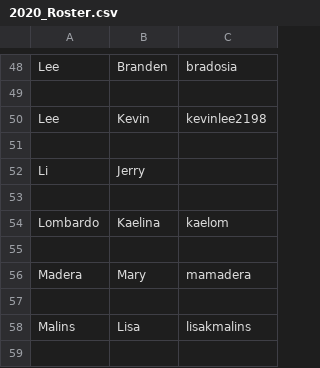
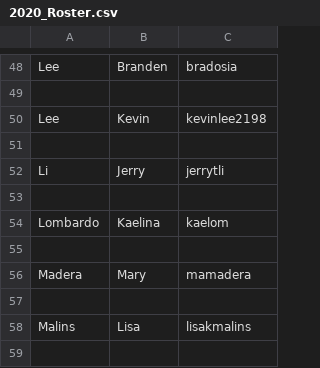
Before and after one commit to UCDBIS180L/gh-usernames, a CSV file: 2020_Roster.csv, drawn as a sheet; only a part is shown, gaps mark what is left out.

Commit message:
Add Jerry's id

```diff
--- a/2020_Roster.csv
+++ b/2020_Roster.csv
@@ -51,3 +51,3 @@ Lee,Kevin,kevinlee2198
 ,,
-Li,Jerry,
+Li,Jerry,jerrytli
 ,,
```
